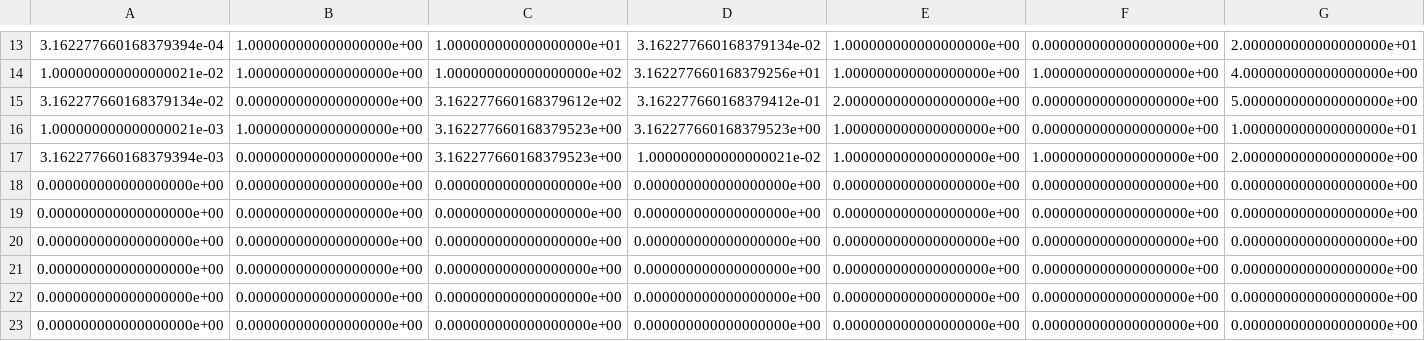
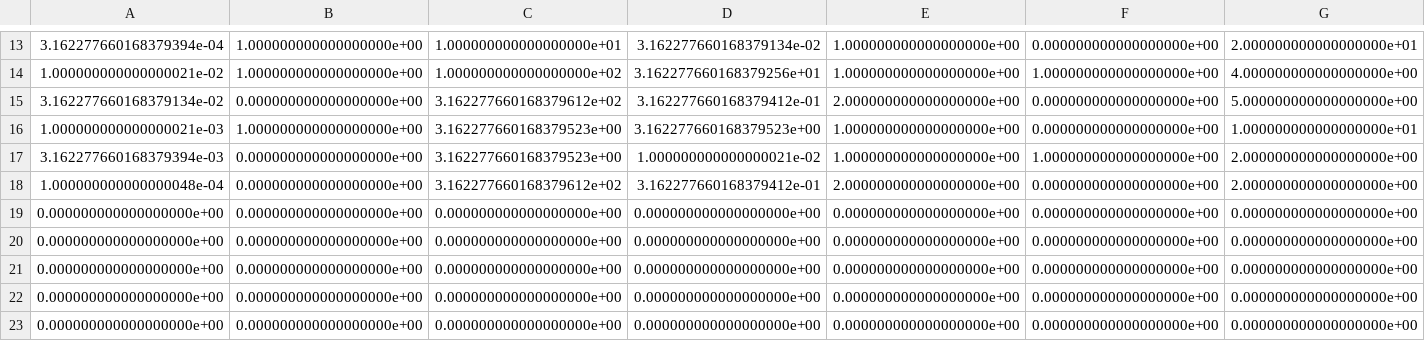
Before and after one commit to silent567/examples, a CSV file: mnist/record3_multi_2018-12-22_14-30-06.csv, drawn as a sheet; only a part is shown, gaps mark what is left out; removed rows and columns are numbered as before the commit, all else as after; rows hold the shown columns only; the diff names each change by its address in the sheet, - before the commit and + after, or states it on an @@ line.

Commit message:
Add records

```diff
--- a/mnist/record3_multi_2018-12-22_14-30-06.csv
+++ b/mnist/record3_multi_2018-12-22_14-30-06.csv
-row 18: 0.000000000000000000e+00 | 0.000000000000000000e+00 | 0.000000000000000000e+00 | 0.000000000000000000e+00 | 0.000000000000000000e+00 | 0.000000000000000000e+00 | 0.000000000000000000e+00
+row 18: 1.000000000000000048e-04 | 0.000000000000000000e+00 | 3.162277660168379612e+02 | 3.162277660168379412e-01 | 2.000000000000000000e+00 | 0.000000000000000000e+00 | 2.000000000000000000e+00
```
Also changed, not shown: 1 other file.
